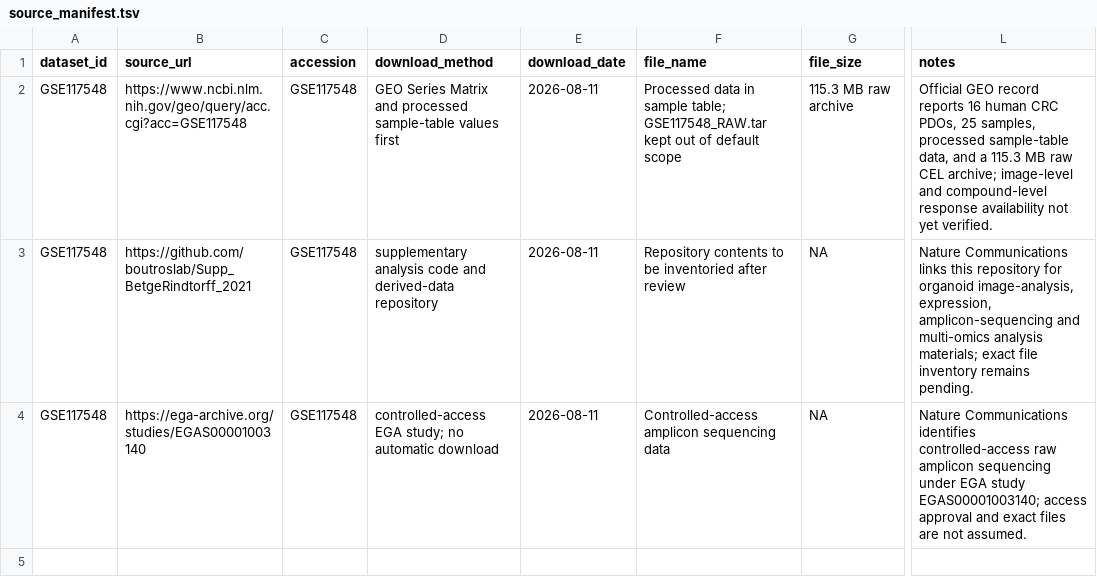
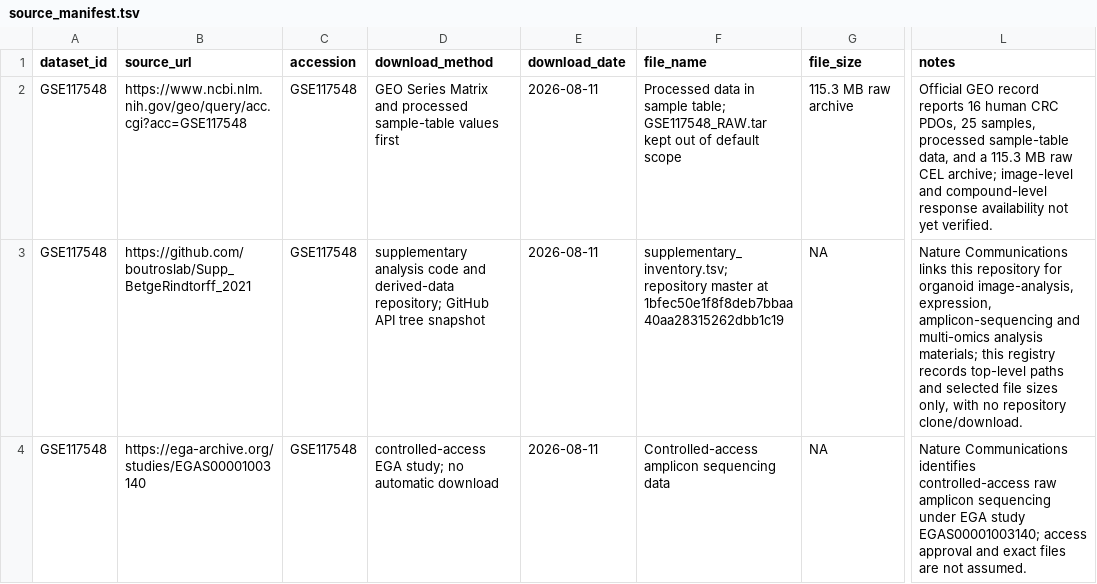
Before and after one commit to leezx/crc-unmet-need-therapeutic-atlas, a TSV file: DATA/registry/GSE117548/source_manifest.tsv, drawn as a sheet; only a part is shown, gaps mark what is left out; the diff names each change by its address in the sheet, - before the commit and + after, or states it on an @@ line.

Commit message:
Phase 1: inventory GSE117548 supplementary repository
Merged after web ChatGPT APPROVE and successful registry validation.

```diff
--- a/DATA/registry/GSE117548/source_manifest.tsv
+++ b/DATA/registry/GSE117548/source_manifest.tsv
-D3 (download_method): …and derived-data repository
+D3 (download_method): …and derived-data repository; GitHub API tree snapshot
-F3 (file_name): Repository contents to be inventoried after review
+F3 (file_name): supplementary_inventory.tsv; repository master at 1bfec50e1f8f8deb7bbaa40aa28315262dbb1c19
-L3 (notes): …analysis materials; exact file inventory remains pending.
+L3 (notes): …analysis materials; this registry records top-level paths and selected file sizes only, with no repository clone/download.
```
Also changed, not shown: 5 other files.
